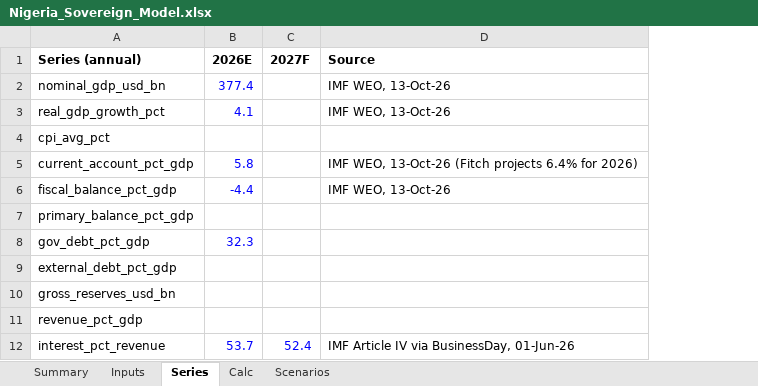
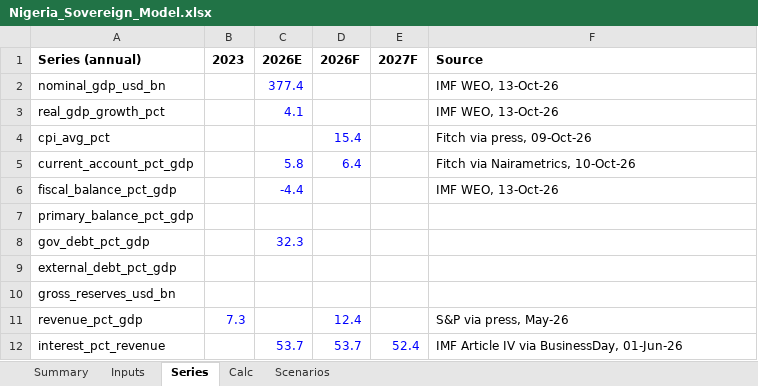
Before and after one commit to rkarim25/cembicredit, an Excel workbook: models/sovereigns/Nigeria_Sovereign_Model.xlsx, sheet Series, drawn as a sheet; values as stored, in another font and other column widths than the file's, no borders; addresses are those after the commit; the diff names each change by its address in the sheet, - before the commit and + after, or states it on an @@ line.

```diff
--- a/models/sovereigns/Nigeria_Sovereign_Model.xlsx (sheet Series)
+++ b/models/sovereigns/Nigeria_Sovereign_Model.xlsx (sheet Series)
+column B (2023), row 11: 7.3
+column D (2026F), rows 4-12: 15.4 | 6.4 |  |  |  |  |  | 12.4 | 53.7
-F4 (Source): (empty)
+F4 (Source): Fitch via press, 09-Oct-26
-F5 (Source): IMF WEO, 13-Oct-26 (Fitch projects 6.4% for 2026)
+F5 (Source): Fitch via Nairametrics, 10-Oct-26
-F11 (Source): (empty)
+F11 (Source): S&P via press, May-26
```
Also changed, not shown: sheet Inputs, sheet Summary, models/sovereigns/Sovereign_Comp_Sheet.xlsx, 28 other files.
